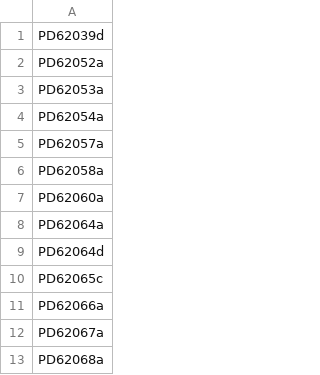
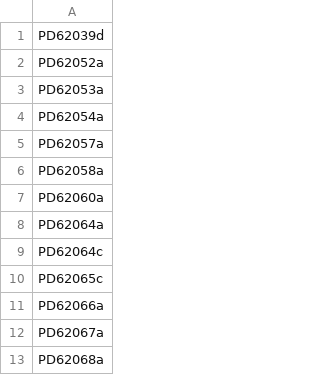
Before and after one commit to team113sanger/ibd_dysplasia_thesis_analysis, a TSV file: metadata/sample_lists/non_progressor_precursor_samples.tsv, drawn as a sheet; only a part is shown.

```diff
--- a/metadata/sample_lists/non_progressor_precursor_samples.tsv
+++ b/metadata/sample_lists/non_progressor_precursor_samples.tsv
@@ -8,3 +8,3 @@ PD62060a
 PD62064a
-PD62064d
+PD62064c
 PD62065c
```
Also changed, not shown: metadata/sample_lists/non_progressor_follow_up_samples.tsv, 1 other file.
